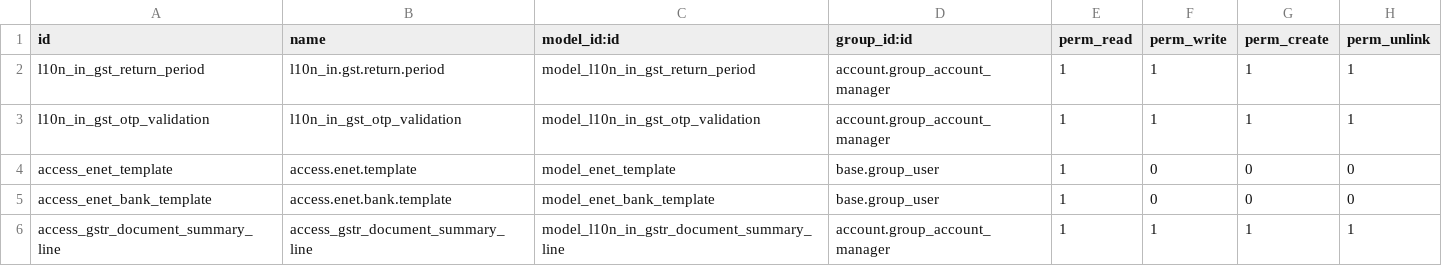
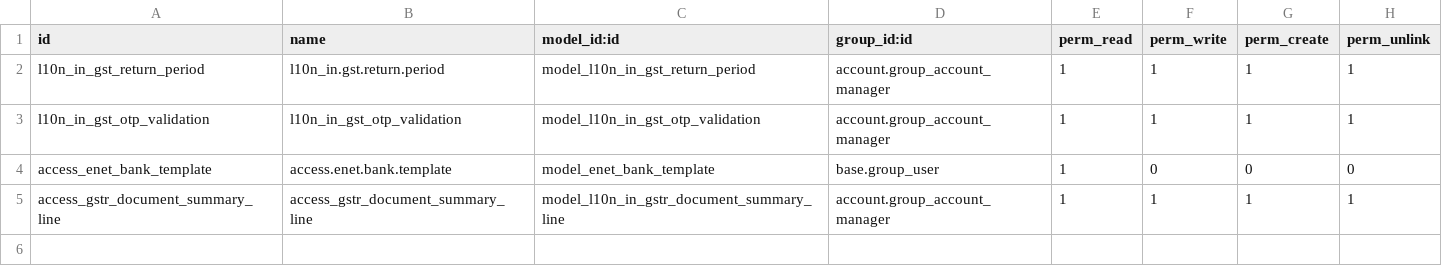
Before and after one commit to Saitamaxqi/enterprise, a CSV file: l10n_in_reports/security/ir.model.access.csv, drawn as a sheet.

Commit message:
[IMP] l10n_in_reports: add include_header flag and remove enet template model
- Updated the HDFC bank template to match the required file structure.
  The transaction type is now based on the payment method code instead of its
  display name, with explicit mappings to HDFC codes
  (RTGS → R, NEFT → N, Fund Transfer → I, Demand Draft → D).
- Relabel the date field and export it using the format %d/%m/%Y for HDFC Bank
  Template.
- Added a boolean field include_header to enet.bank.template to control
  whether CSV exports include a header row for batch payments.
- Removed the enet.template model along with related fields to simplify the
  code complexity.
- Apply field-level mappings and date formatting defined in the bank
  configuration.
This change improves flexibility in CSV export formatting and reduces code
complexity.

closes odoo/enterprise#93380

Related: odoo/upgrade#8311
Signed-off-by: Josse Colpaert (jco) <jco@odoo.com>

```diff
--- a/l10n_in_reports/security/ir.model.access.csv
+++ b/l10n_in_reports/security/ir.model.access.csv
@@ -3,3 +3,2 @@ l10n_in_gst_return_period,l10n_in.gst.return.period,model_l10n_in_gst_return_per
 l10n_in_gst_otp_validation,l10n_in_gst_otp_validation,model_l10n_in_gst_otp_validation,account.group_account_manager,1,1,1,1
-access_enet_template,access.enet.template,model_enet_template,base.group_user,1,0,0,0
 access_enet_bank_template,access.enet.bank.template,model_enet_bank_template,base.group_user,1,0,0,0
```
Also changed, not shown: 7 other files.
